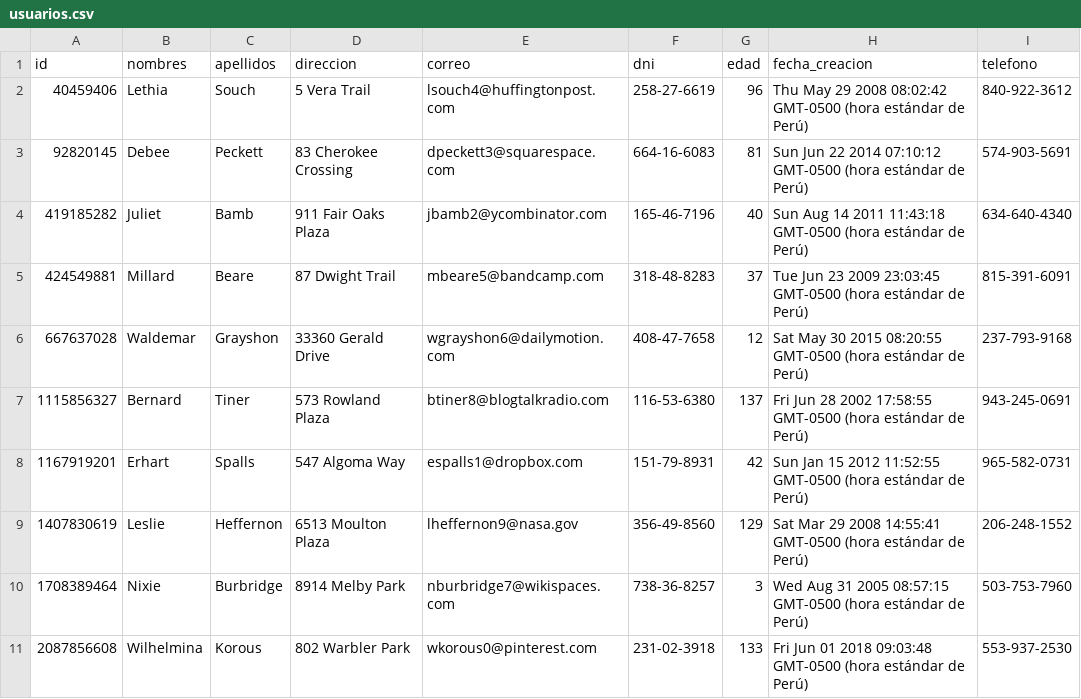
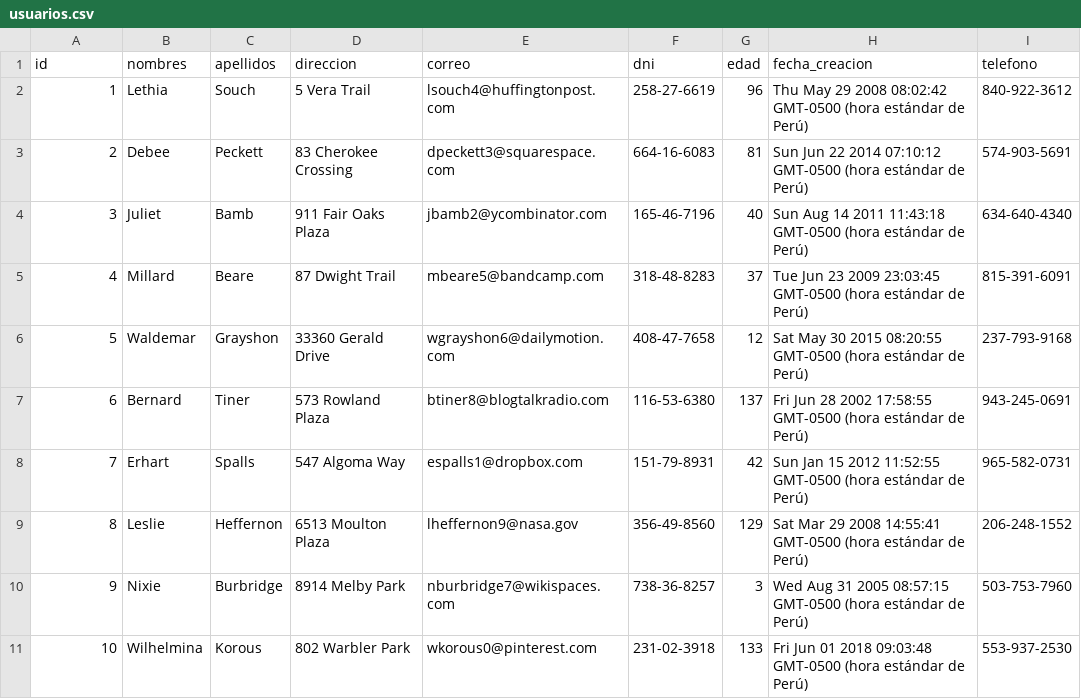
Before and after one commit to FrancoJustoCruz/miniProyecto, a CSV file: usuarios.csv, drawn as a sheet.

```diff
--- a/usuarios.csv
+++ b/usuarios.csv
@@ -1,11 +1,11 @@
 id,nombres,apellidos,direccion,correo,dni,edad,fecha_creacion,telefono
-40459406,Lethia,Souch,5 Vera Trail,lsouch4@huffingtonpost.com,258-27-6619,96,Thu May 29 2008 08:02:42 GMT-0500 (hora estándar de Perú),840-922-3612
-92820145,Debee,Peckett,83 Cherokee Crossing,dpeckett3@squarespace.com,664-16-6083,81,Sun Jun 22 2014 07:10:12 GMT-0500 (hora estándar de Perú),574-903-5691
-419185282,Juliet,Bamb,911 Fair Oaks Plaza,jbamb2@ycombinator.com,165-46-7196,40,Sun Aug 14 2011 11:43:18 GMT-0500 (hora estándar de Perú),634-640-4340
-424549881,Millard,Beare,87 Dwight Trail,mbeare5@bandcamp.com,318-48-8283,37,Tue Jun 23 2009 23:03:45 GMT-0500 (hora estándar de Perú),815-391-6091
-667637028,Waldemar,Grayshon,33360 Gerald Drive,wgrayshon6@dailymotion.com,408-47-7658,12,Sat May 30 2015 08:20:55 GMT-0500 (hora estándar de Perú),237-793-9168
-1115856327,Bernard,Tiner,573 Rowland Plaza,btiner8@blogtalkradio.com,116-53-6380,137,Fri Jun 28 2002 17:58:55 GMT-0500 (hora estándar de Perú),943-245-0691
-1167919201,Erhart,Spalls,547 Algoma Way,espalls1@dropbox.com,151-79-8931,42,Sun Jan 15 2012 11:52:55 GMT-0500 (hora estándar de Perú),965-582-0731
-1407830619,Leslie,Heffernon,6513 Moulton Plaza,lheffernon9@nasa.gov,356-49-8560,129,Sat Mar 29 2008 14:55:41 GMT-0500 (hora estándar de Perú),206-248-1552
-1708389464,Nixie,Burbridge,8914 Melby Park,nburbridge7@wikispaces.com,738-36-8257,3,Wed Aug 31 2005 08:57:15 GMT-0500 (hora estándar de Perú),503-753-7960
-2087856608,Wilhelmina,Korous,802 Warbler Park,wkorous0@pinterest.com,231-02-3918,133,Fri Jun 01 2018 09:03:48 GMT-0500 (hora estándar de Perú),553-937-2530
+1,Lethia,Souch,5 Vera Trail,lsouch4@huffingtonpost.com,258-27-6619,96,Thu May 29 2008 08:02:42 GMT-0500 (hora estándar de Perú),840-922-3612
+2,Debee,Peckett,83 Cherokee Crossing,dpeckett3@squarespace.com,664-16-6083,81,Sun Jun 22 2014 07:10:12 GMT-0500 (hora estándar de Perú),574-903-5691
+3,Juliet,Bamb,911 Fair Oaks Plaza,jbamb2@ycombinator.com,165-46-7196,40,Sun Aug 14 2011 11:43:18 GMT-0500 (hora estándar de Perú),634-640-4340
+4,Millard,Beare,87 Dwight Trail,mbeare5@bandcamp.com,318-48-8283,37,Tue Jun 23 2009 23:03:45 GMT-0500 (hora estándar de Perú),815-391-6091
+5,Waldemar,Grayshon,33360 Gerald Drive,wgrayshon6@dailymotion.com,408-47-7658,12,Sat May 30 2015 08:20:55 GMT-0500 (hora estándar de Perú),237-793-9168
+6,Bernard,Tiner,573 Rowland Plaza,btiner8@blogtalkradio.com,116-53-6380,137,Fri Jun 28 2002 17:58:55 GMT-0500 (hora estándar de Perú),943-245-0691
+7,Erhart,Spalls,547 Algoma Way,espalls1@dropbox.com,151-79-8931,42,Sun Jan 15 2012 11:52:55 GMT-0500 (hora estándar de Perú),965-582-0731
+8,Leslie,Heffernon,6513 Moulton Plaza,lheffernon9@nasa.gov,356-49-8560,129,Sat Mar 29 2008 14:55:41 GMT-0500 (hora estándar de Perú),206-248-1552
+9,Nixie,Burbridge,8914 Melby Park,nburbridge7@wikispaces.com,738-36-8257,3,Wed Aug 31 2005 08:57:15 GMT-0500 (hora estándar de Perú),503-753-7960
+10,Wilhelmina,Korous,802 Warbler Park,wkorous0@pinterest.com,231-02-3918,133,Fri Jun 01 2018 09:03:48 GMT-0500 (hora estándar de Perú),553-937-2530
```
Also changed, not shown: 1 other file.
